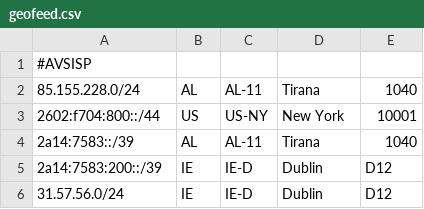
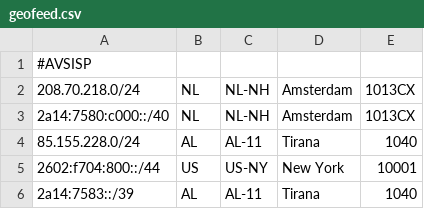
Before and after one commit to AVSISP/avsisp.com, a CSV file: geofeed.csv, drawn as a sheet; only a part is shown; the shorter side is filled out with more unchanged rows; the diff names each change by its address in the sheet, - before the commit and + after, or states it on an @@ line.

Commit message:
Update geofeed.csv

```diff
--- a/geofeed.csv
+++ b/geofeed.csv
+row 2: 208.70.218.0/24 | NL | NL-NH | Amsterdam | 1013CX
+row 3: 2a14:7580:c000::/40 | NL | NL-NH | Amsterdam | 1013CX
```
